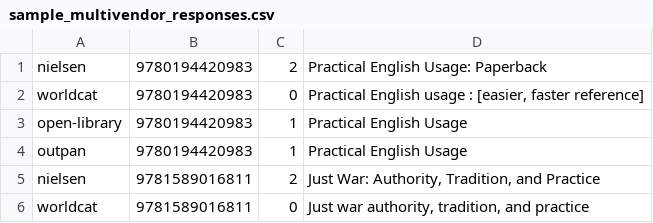
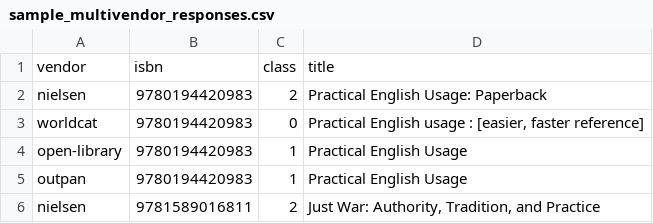
Before and after one commit to tadas-s/silly-machine-learning-playground, a CSV file: sample_multivendor_responses.csv, drawn as a sheet; only a part is shown; the shorter side is filled out with more unchanged rows.

```diff
--- a/sample_multivendor_responses.csv
+++ b/sample_multivendor_responses.csv
@@ -1 +1,2 @@
+"vendor","isbn","class","title"
 "nielsen",9780194420983,2,"Practical English Usage: Paperback"
```
Also changed, not shown: 2 other files.
